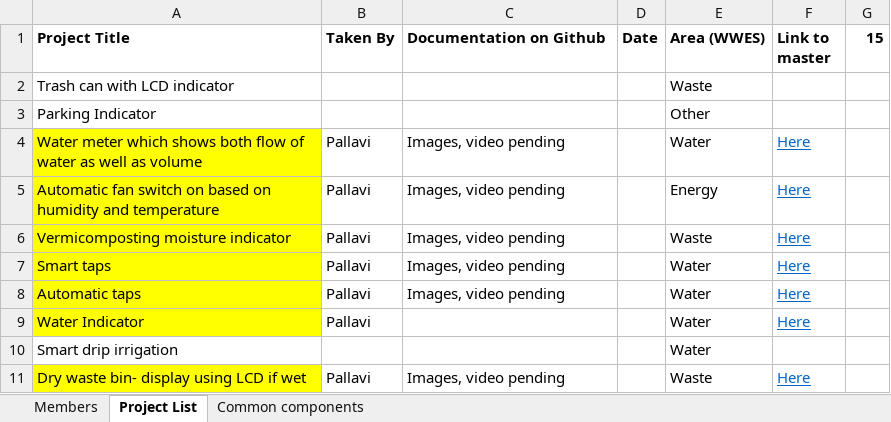
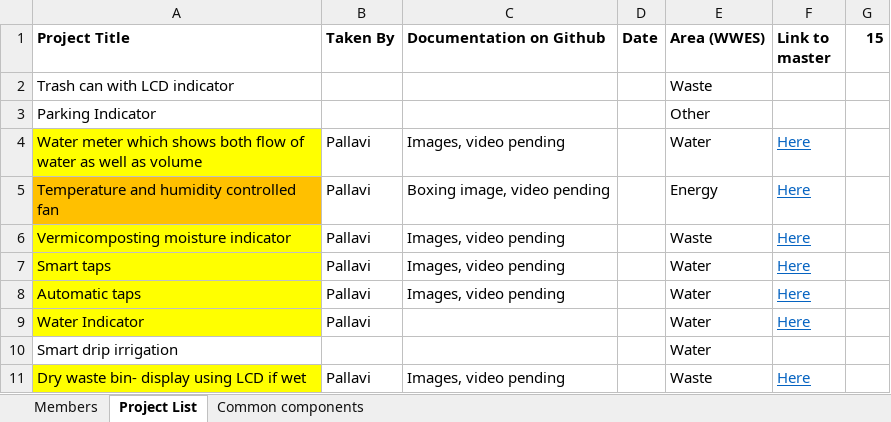
Before and after one commit to gtmprkshrb/diy, an Excel workbook: DIY Mastersheet.xlsx, sheet Project List, drawn as a sheet; only a part is shown; values as stored, in another font and other column widths than the file's, no borders; the diff names each change by its address in the sheet, - before the commit and + after, or states it on an @@ line.

Commit message:
Updated energy>>temperature and humidity controlled fan

```diff
--- a/DIY Mastersheet.xlsx (sheet Project List)
+++ b/DIY Mastersheet.xlsx (sheet Project List)
-A5 (Project Title): Automatic fan switch on based on humidity and temperature
+A5 (Project Title): Temperature and humidity controlled fan
-A5 fill: #FFFF00
+A5 fill: #FFC000
-C5 (Documentation on Github): Images, video pending
+C5 (Documentation on Github): Boxing image, video pending
```
Also changed, not shown: 16 other files.
